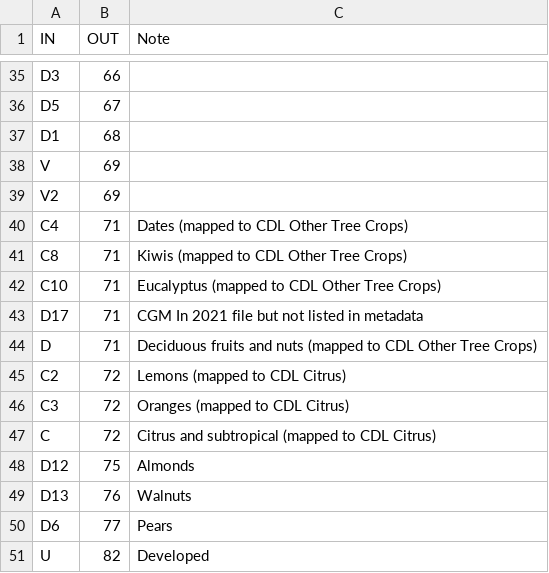
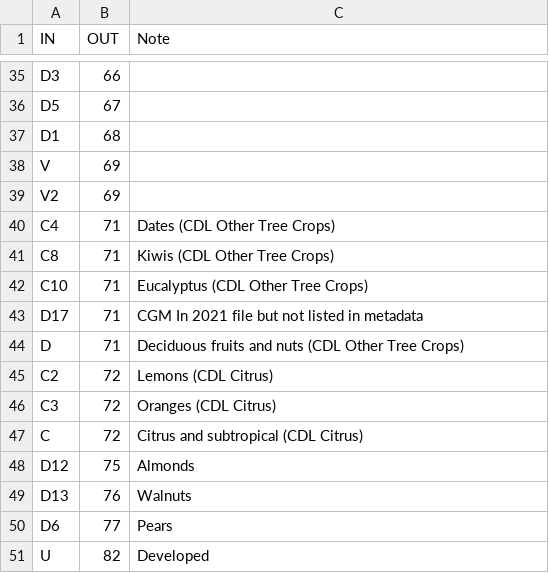
Before and after one commit to mattyrb/crop-type-assets, a CSV file: california/remaps/ca2021_cdl_remap_table.csv, drawn as a sheet; only a part is shown, gaps mark what is left out; the diff covers the shown part only.

```diff
--- a/california/remaps/ca2021_cdl_remap_table.csv
+++ b/california/remaps/ca2021_cdl_remap_table.csv
@@ -39,10 +39,10 @@ V,69,
 V2,69,
-C4,71,Dates (mapped to CDL Other Tree Crops)
-C8,71,Kiwis (mapped to CDL Other Tree Crops)
-C10,71,Eucalyptus (mapped to CDL Other Tree Crops)
+C4,71,Dates (CDL Other Tree Crops)
+C8,71,Kiwis (CDL Other Tree Crops)
+C10,71,Eucalyptus (CDL Other Tree Crops)
 D17,71,CGM In 2021 file but not listed in metadata
-D,71,Deciduous fruits and nuts (mapped to CDL Other Tree Crops)
-C2,72,Lemons (mapped to CDL Citrus)
-C3,72,Oranges (mapped to CDL Citrus)
-C,72,Citrus and subtropical (mapped to CDL Citrus)
+D,71,Deciduous fruits and nuts (CDL Other Tree Crops)
+C2,72,Lemons (CDL Citrus)
+C3,72,Oranges (CDL Citrus)
+C,72,Citrus and subtropical (CDL Citrus)
 D12,75,Almonds
```
Also changed, not shown: 12 edited cells elsewhere in this file, california/remaps/ca2018_cdl_remap_table.csv, california/remaps/ca2019_cdl_remap_table.csv.
